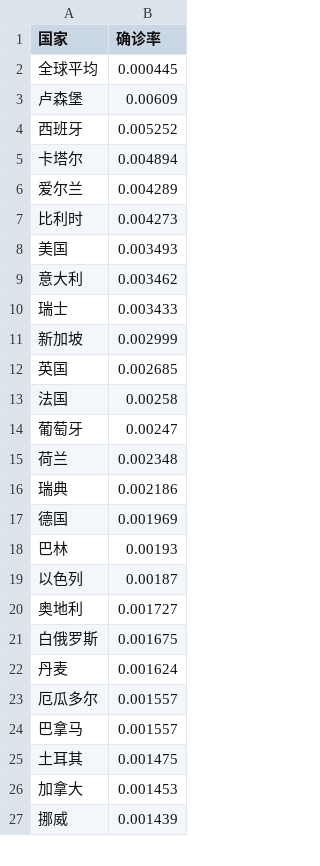
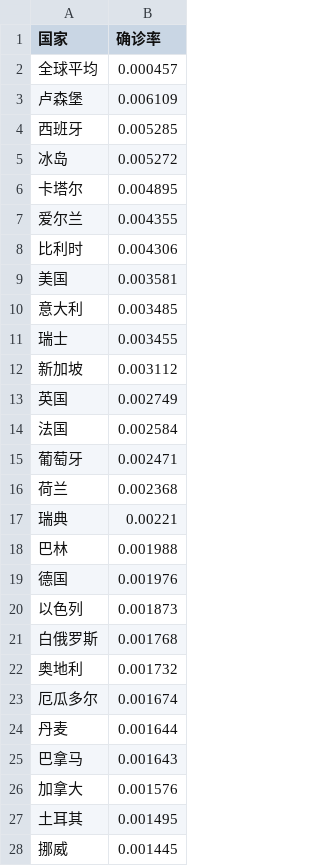
Before and after one commit to xkKevin/VisCOVID, a CSV file: main/static/export/2-7.csv, drawn as a sheet; only a part is shown; the diff covers the shown part only.

```diff
--- a/main/static/export/2-7.csv
+++ b/main/static/export/2-7.csv
@@ -1,27 +1,28 @@
 国家,确诊率
-全球平均,0.000445
-卢森堡,0.00609
-西班牙,0.005252
-卡塔尔,0.004894
-爱尔兰,0.004289
-比利时,0.004273
-美国,0.003493
-意大利,0.003462
-瑞士,0.003433
-新加坡,0.002999
-英国,0.002685
-法国,0.00258
-葡萄牙,0.00247
-荷兰,0.002348
-瑞典,0.002186
-德国,0.001969
-巴林,0.00193
-以色列,0.00187
-奥地利,0.001727
-白俄罗斯,0.001675
-丹麦,0.001624
-厄瓜多尔,0.001557
-巴拿马,0.001557
-土耳其,0.001475
-加拿大,0.001453
-挪威,0.001439
+全球平均,0.000457
+卢森堡,0.006109
+西班牙,0.005285
+冰岛,0.005272
+卡塔尔,0.004895
+爱尔兰,0.004355
+比利时,0.004306
+美国,0.003581
+意大利,0.003485
+瑞士,0.003455
+新加坡,0.003112
+英国,0.002749
+法国,0.002584
+葡萄牙,0.002471
+荷兰,0.002368
+瑞典,0.00221
+巴林,0.001988
+德国,0.001976
+以色列,0.001873
+白俄罗斯,0.001768
+奥地利,0.001732
+厄瓜多尔,0.001674
+丹麦,0.001644
+巴拿马,0.001643
+加拿大,0.001576
+土耳其,0.001495
+挪威,0.001445
```
Also changed, not shown: 8 added rows, 6 removed rows and 37 edited cells elsewhere in this file, main/static/export/2-10.csv, main/static/export/2-14.csv, 20 other files.
